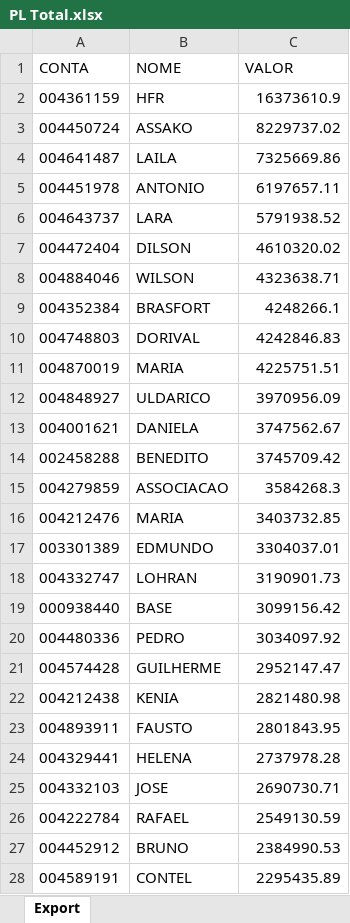
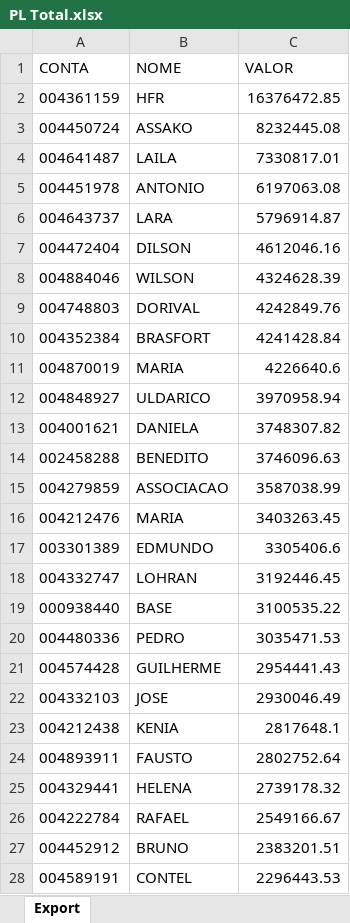
Before and after one commit to lauroteles/app_mesa_de_opera-es_corrigido, an Excel workbook: PL Total.xlsx, sheet Export, drawn as a sheet; only a part is shown; values as stored, in another font and other column widths than the file's, no borders; removed rows and columns are numbered as before the commit, all else as after; the diff covers the shown part only; the diff names each change by its address in the sheet, - before the commit and + after, or states it on an @@ line.

```diff
--- a/PL Total.xlsx (sheet Export)
+++ b/PL Total.xlsx (sheet Export)
-C2 (VALOR): 16373610.9
+C2 (VALOR): 16376472.85
-C3 (VALOR): 8229737.02
+C3 (VALOR): 8232445.08
-C4 (VALOR): 7325669.86
+C4 (VALOR): 7330817.01
-C5 (VALOR): 6197657.11
+C5 (VALOR): 6197063.08
-C6 (VALOR): 5791938.52
+C6 (VALOR): 5796914.87
-C7 (VALOR): 4610320.02
+C7 (VALOR): 4612046.16
-C8 (VALOR): 4323638.71
+C8 (VALOR): 4324628.39
-row 9: 004352384 | BRASFORT | 4248266.1
-C9 (VALOR): 4242846.83
+C9 (VALOR): 4242849.76
+row 10: 004352384 | BRASFORT | 4241428.84
-C11 (VALOR): 4225751.51
+C11 (VALOR): 4226640.6
-C12 (VALOR): 3970956.09
+C12 (VALOR): 3970958.94
-C13 (VALOR): 3747562.67
+C13 (VALOR): 3748307.82
-C14 (VALOR): 3745709.42
+C14 (VALOR): 3746096.63
-C15 (VALOR): 3584268.3
+C15 (VALOR): 3587038.99
-C16 (VALOR): 3403732.85
+C16 (VALOR): 3403263.45
-C17 (VALOR): 3304037.01
+C17 (VALOR): 3305406.6
-C18 (VALOR): 3190901.73
+C18 (VALOR): 3192446.45
-C19 (VALOR): 3099156.42
+C19 (VALOR): 3100535.22
-C20 (VALOR): 3034097.92
+C20 (VALOR): 3035471.53
-C21 (VALOR): 2952147.47
+C21 (VALOR): 2954441.43
+row 22: 004332103 | JOSE | 2930046.49
-C23 (VALOR): 2821480.98
+C23 (VALOR): 2817648.1
-C24 (VALOR): 2801843.95
+C24 (VALOR): 2802752.64
-C25 (VALOR): 2737978.28
+C25 (VALOR): 2739178.32
-row 25: 004332103 | JOSE | 2690730.71
-C26 (VALOR): 2549130.59
+C26 (VALOR): 2549166.67
-C27 (VALOR): 2384990.53
+C27 (VALOR): 2383201.51
-C28 (VALOR): 2295435.89
+C28 (VALOR): 2296443.53
```
Also changed, not shown: 36 added rows, 36 removed rows and 433 edited cells elsewhere in this sheet, Saldo.xlsx.
